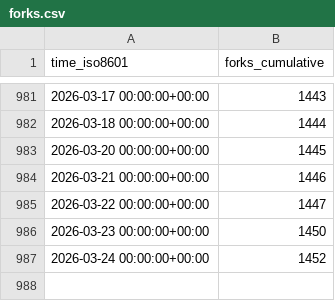
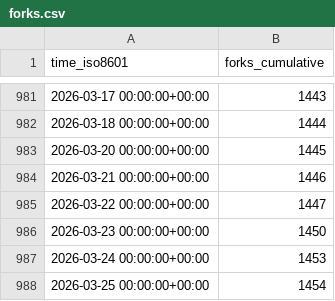
Before and after one commit to Project-MONAI/monai-code-formatter, a CSV file: Project-MONAI/MONAI/ghrs-data/forks.csv, drawn as a sheet; only a part is shown, gaps mark what is left out.

```diff
--- a/Project-MONAI/MONAI/ghrs-data/forks.csv
+++ b/Project-MONAI/MONAI/ghrs-data/forks.csv
@@ -986,2 +986,3 @@ time_iso8601,forks_cumulative
 2026-03-23 00:00:00+00:00,1450
-2026-03-24 00:00:00+00:00,1452
+2026-03-24 00:00:00+00:00,1453
+2026-03-25 00:00:00+00:00,1454
```
Also changed, not shown: Project-MONAI/MONAI/ghrs-data/stargazers.csv.
